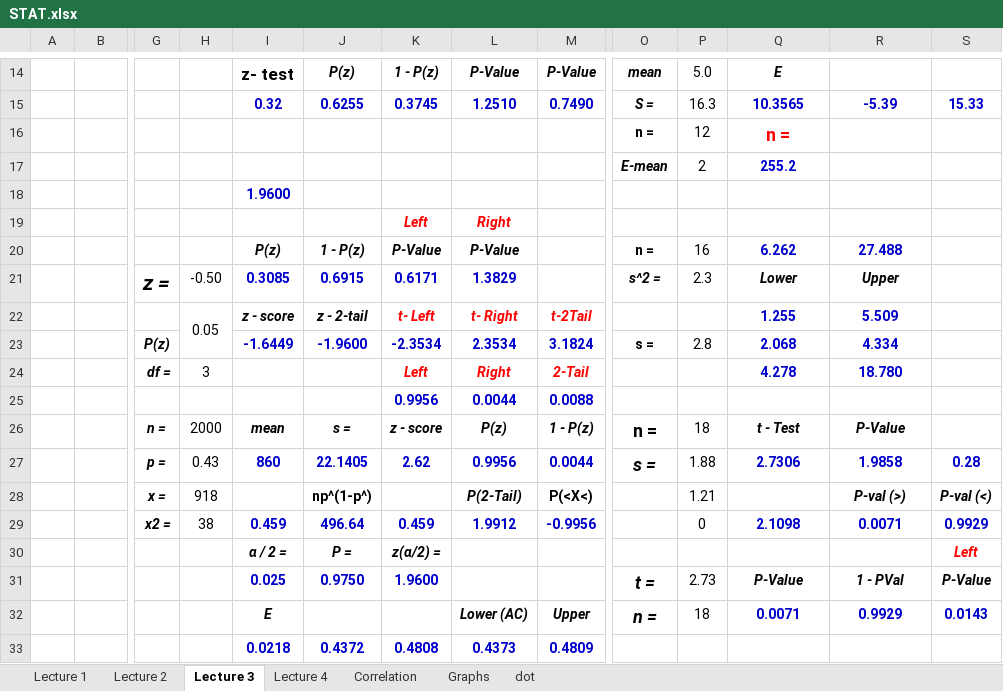
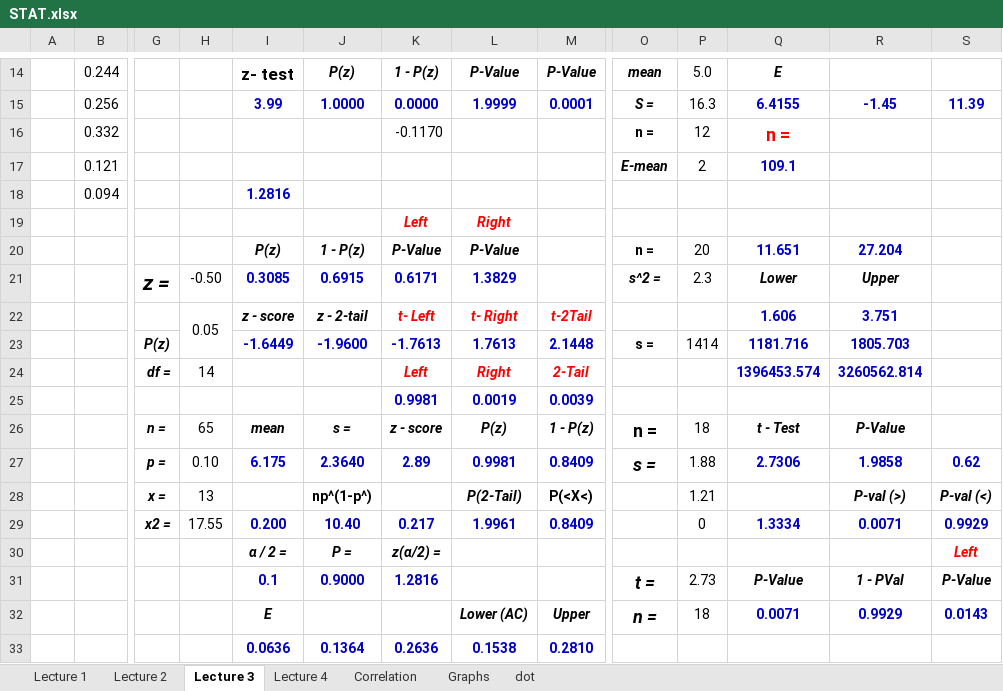
Before and after one commit to pizzapanther/fredmath, an Excel workbook: Statistic/excel/STAT.xlsx, sheet Lecture 3, drawn as a sheet; only a part is shown, gaps mark what is left out; values as stored, in another font and other column widths than the file's, no borders; charts and pictures not drawn; removed rows and columns are numbered as before the commit, all else as after; rows hold the shown columns only; the diff covers the shown part only; the diff names each change by its address in the sheet, - before the commit and + after, or states it on an @@ line.

```diff
--- a/Statistic/excel/STAT.xlsx (sheet Lecture 3)
+++ b/Statistic/excel/STAT.xlsx (sheet Lecture 3)
-B14: (empty)
+B14: 0.244
-row 15:  |  |  |  | 0.32 | 0.6255 | 0.3745 | 1.2510 | 0.7490 | S = | 16.3 | 10.3565 | -5.39 | 15.33
+row 15:  | 0.256 |  |  | 3.99 | 1.0000 | 0.0000 | 1.9999 | 0.0001 | S = | 16.3 | 6.4155 | -1.45 | 11.39
-B16: (empty)
+B16: 0.332
-K16: (empty)
+K16: -0.1170
-B17: (empty)
+B17: 0.121
-Q17: 255.2
+Q17: 109.1
-row 18:  |  |  |  | 1.9600
+row 18:  | 0.094 |  |  | 1.2816
-P20: 16
+P20: 20
-Q20: 6.262
+Q20: 11.651
-R20: 27.488
+R20: 27.204
-Q22: 1.255
+Q22: 1.606
-R22: 5.509
+R22: 3.751
-row 23:  |  | P(z) |  | -1.6449 | -1.9600 | -2.3534 | 2.3534 | 3.1824 | s = | 2.8 | 2.068 | 4.334
+row 23:  |  | P(z) |  | -1.6449 | -1.9600 | -1.7613 | 1.7613 | 2.1448 | s = | 1414 | 1181.716 | 1805.703
-H24: 3
+H24: 14
-Q24: 4.278
+Q24: 1396453.574
-R24: 18.780
+R24: 3260562.814
-row 25:  |  |  |  |  |  | 0.9956 | 0.0044 | 0.0088
+row 25:  |  |  |  |  |  | 0.9981 | 0.0019 | 0.0039
-H26: 2000
+H26: 65
-row 27:  |  | p = | 0.43 | 860 | 22.1405 | 2.62 | 0.9956 | 0.0044 | s = | 1.88 | 2.7306 | 1.9858 | 0.28
+row 27:  |  | p = | 0.10 | 6.175 | 2.3640 | 2.89 | 0.9981 | 0.8409 | s = | 1.88 | 2.7306 | 1.9858 | 0.62
-H28: 918
+H28: 13
-row 29:  |  | x2 = | 38 | 0.459 | 496.64 | 0.459 | 1.9912 | -0.9956 |  | 0 | 2.1098 | 0.0071 | 0.9929
+row 29:  |  | x2 = | 17.55 | 0.200 | 10.40 | 0.217 | 1.9961 | 0.8409 |  | 0 | 1.3334 | 0.0071 | 0.9929
-I31: 0.025
+I31: 0.1
-J31: 0.9750
+J31: 0.9000
-K31: 1.9600
+K31: 1.2816
-row 33:  |  |  |  | 0.0218 | 0.4372 | 0.4808 | 0.4373 | 0.4809
+row 33:  |  |  |  | 0.0636 | 0.1364 | 0.2636 | 0.1538 | 0.2810
```
Also changed, not shown: 7 added rows, 7 removed rows and 21 edited cells elsewhere in this sheet, sheet Lecture 4, sheet Lecture 1, sheet Lecture 2, sheet Correlation, charts or pictures, 2 other files.
